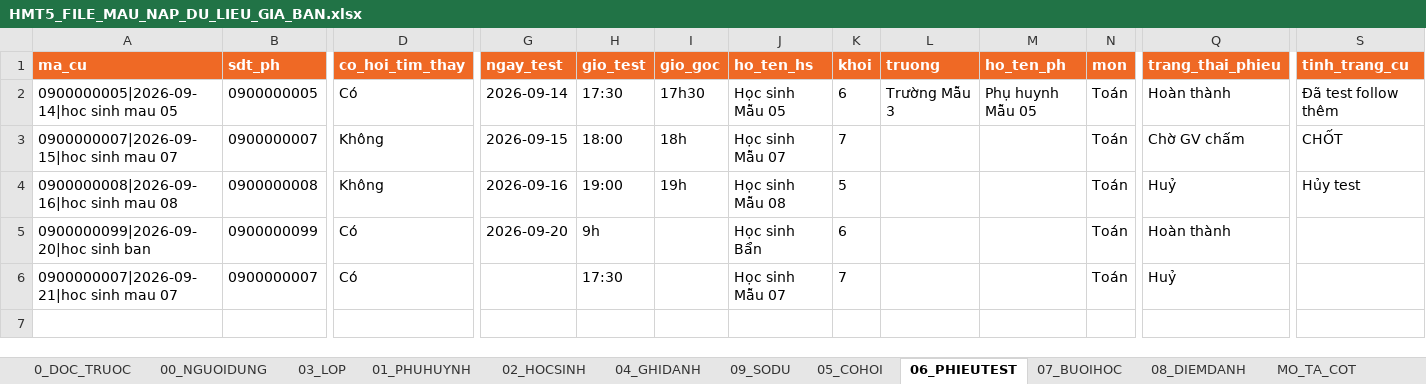
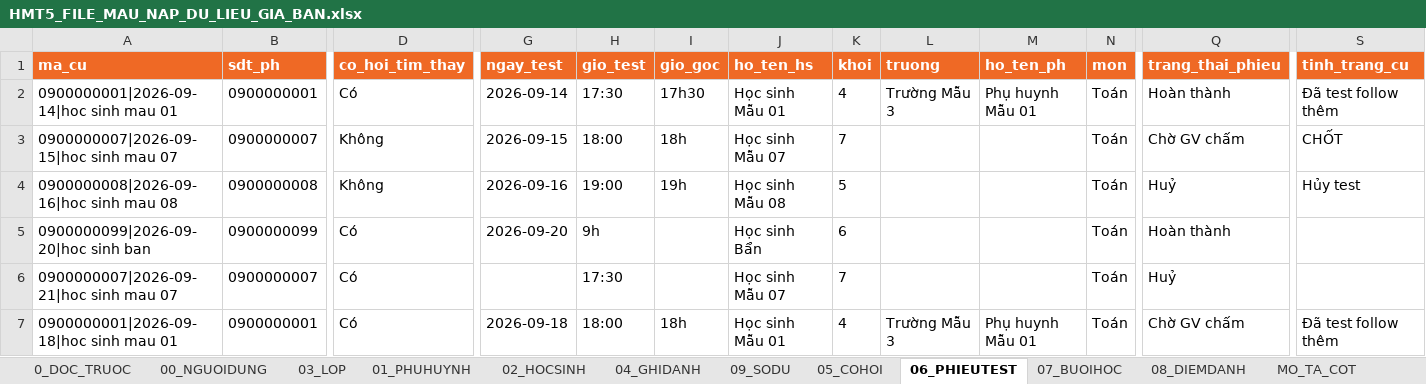
Before and after one commit to hmt-edu/hmt-platform, an Excel workbook: docs/van-hanh/mau/HMT5_FILE_MAU_NAP_DU_LIEU_GIA_BAN.xlsx, sheet 06_PHIEUTEST, drawn as a sheet; only a part is shown, gaps mark what is left out; values as stored, in another font and other column widths than the file's, no borders; rows hold the shown columns only; the diff names each change by its address in the sheet, - before the commit and + after, or states it on an @@ line.

```diff
--- a/docs/van-hanh/mau/HMT5_FILE_MAU_NAP_DU_LIEU_GIA_BAN.xlsx (sheet 06_PHIEUTEST)
+++ b/docs/van-hanh/mau/HMT5_FILE_MAU_NAP_DU_LIEU_GIA_BAN.xlsx (sheet 06_PHIEUTEST)
-A2 (ma_cu): 0900000005|2026-09-14|hoc sinh mau 05
+A2 (ma_cu): 0900000001|2026-09-14|hoc sinh mau 01
-B2 (sdt_ph): 0900000005
+B2 (sdt_ph): 0900000001
-J2 (ho_ten_hs): Học sinh Mẫu 05
+J2 (ho_ten_hs): Học sinh Mẫu 01
-K2 (khoi): 6
+K2 (khoi): 4
-M2 (ho_ten_ph): Phụ huynh Mẫu 05
+M2 (ho_ten_ph): Phụ huynh Mẫu 01
+row 7: 0900000001|2026-09-18|hoc sinh mau 01 | 0900000001 | Có | 2026-09-18 | 18:00 | 18h | Học sinh Mẫu 01 | 4 | Trường Mẫu 3 | Phụ huynh Mẫu 01 | Toán | Chờ GV chấm | Đã test follow thêm
```
Also changed, not shown: sheet KET_QUA_DU_KIEN, docs/van-hanh/mau/HMT5_FILE_MAU_NAP_DU_LIEU_GIA.xlsx, 4 other files.
